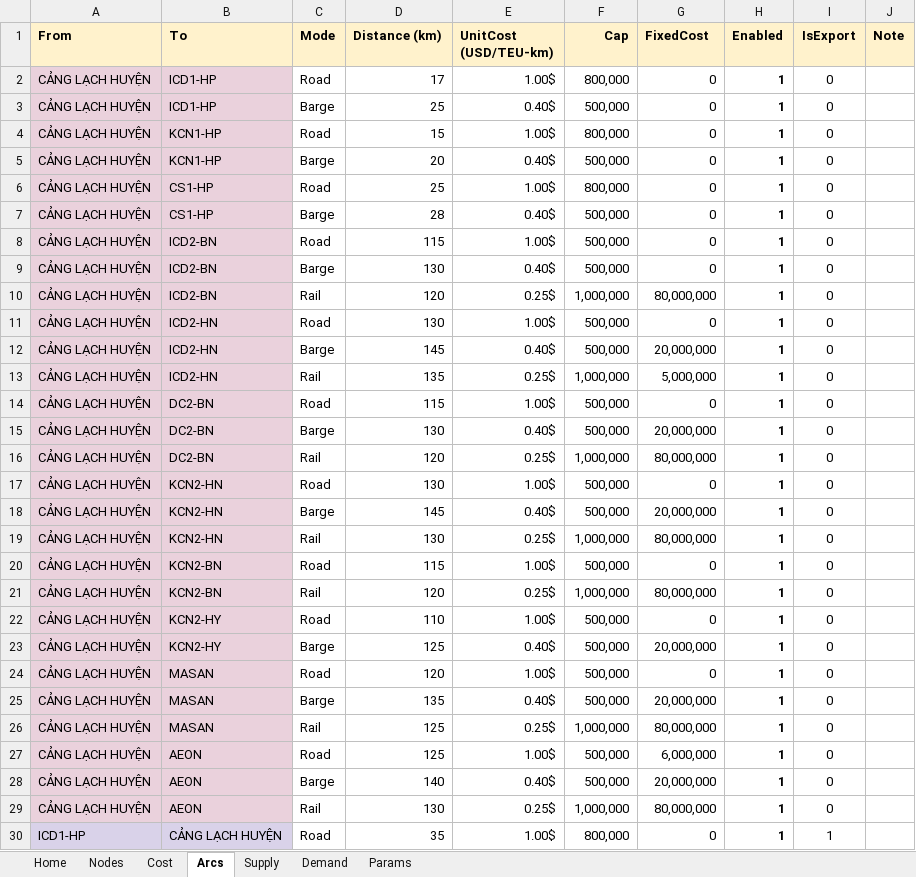
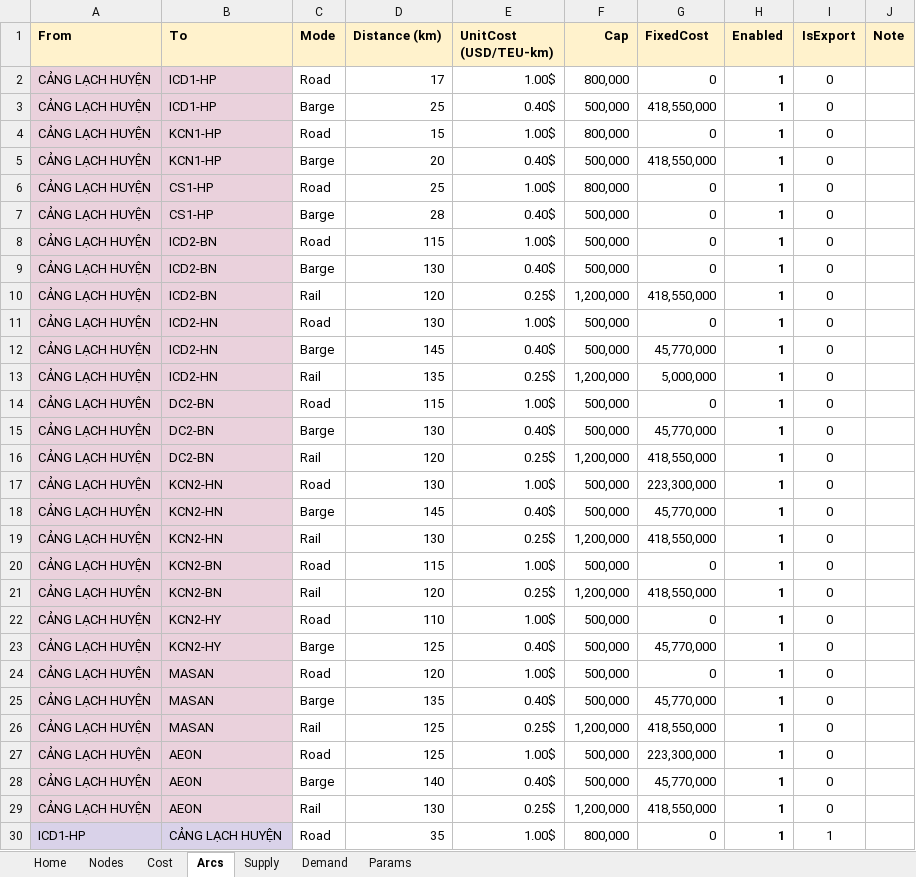
Before and after one commit to akalionlytop1509-gh/Logistics_Mip, an Excel workbook: data/Fide.xlsx, sheet Arcs, drawn as a sheet; only a part is shown; values as stored, in another font and other column widths than the file's, no borders; the diff covers the shown part only; the diff names each change by its address in the sheet, - before the commit and + after, or states it on an @@ line.

```diff
--- a/data/Fide.xlsx (sheet Arcs)
+++ b/data/Fide.xlsx (sheet Arcs)
-G3 (FixedCost): 0
+G3 (FixedCost): 418,550,000
-G5 (FixedCost): 0
+G5 (FixedCost): 418,550,000
-F10 (Cap): 1,000,000
+F10 (Cap): 1,200,000
-G10 (FixedCost): 80,000,000
+G10 (FixedCost): 418,550,000
-G12 (FixedCost): 20,000,000
+G12 (FixedCost): 45,770,000
-F13 (Cap): 1,000,000
+F13 (Cap): 1,200,000
-G15 (FixedCost): 20,000,000
+G15 (FixedCost): 45,770,000
-F16 (Cap): 1,000,000
+F16 (Cap): 1,200,000
-G16 (FixedCost): 80,000,000
+G16 (FixedCost): 418,550,000
-G17 (FixedCost): 0
+G17 (FixedCost): 223,300,000
-G18 (FixedCost): 20,000,000
+G18 (FixedCost): 45,770,000
-F19 (Cap): 1,000,000
+F19 (Cap): 1,200,000
-G19 (FixedCost): 80,000,000
+G19 (FixedCost): 418,550,000
-F21 (Cap): 1,000,000
+F21 (Cap): 1,200,000
-G21 (FixedCost): 80,000,000
+G21 (FixedCost): 418,550,000
-G23 (FixedCost): 20,000,000
+G23 (FixedCost): 45,770,000
-G25 (FixedCost): 20,000,000
+G25 (FixedCost): 45,770,000
-F26 (Cap): 1,000,000
+F26 (Cap): 1,200,000
-G26 (FixedCost): 80,000,000
+G26 (FixedCost): 418,550,000
-G27 (FixedCost): 6,000,000
+G27 (FixedCost): 223,300,000
-G28 (FixedCost): 20,000,000
+G28 (FixedCost): 45,770,000
-F29 (Cap): 1,000,000
+F29 (Cap): 1,200,000
-G29 (FixedCost): 80,000,000
+G29 (FixedCost): 418,550,000
```
Also changed, not shown: 310 edited cells elsewhere in this sheet, sheet Cost, 7 other files.
